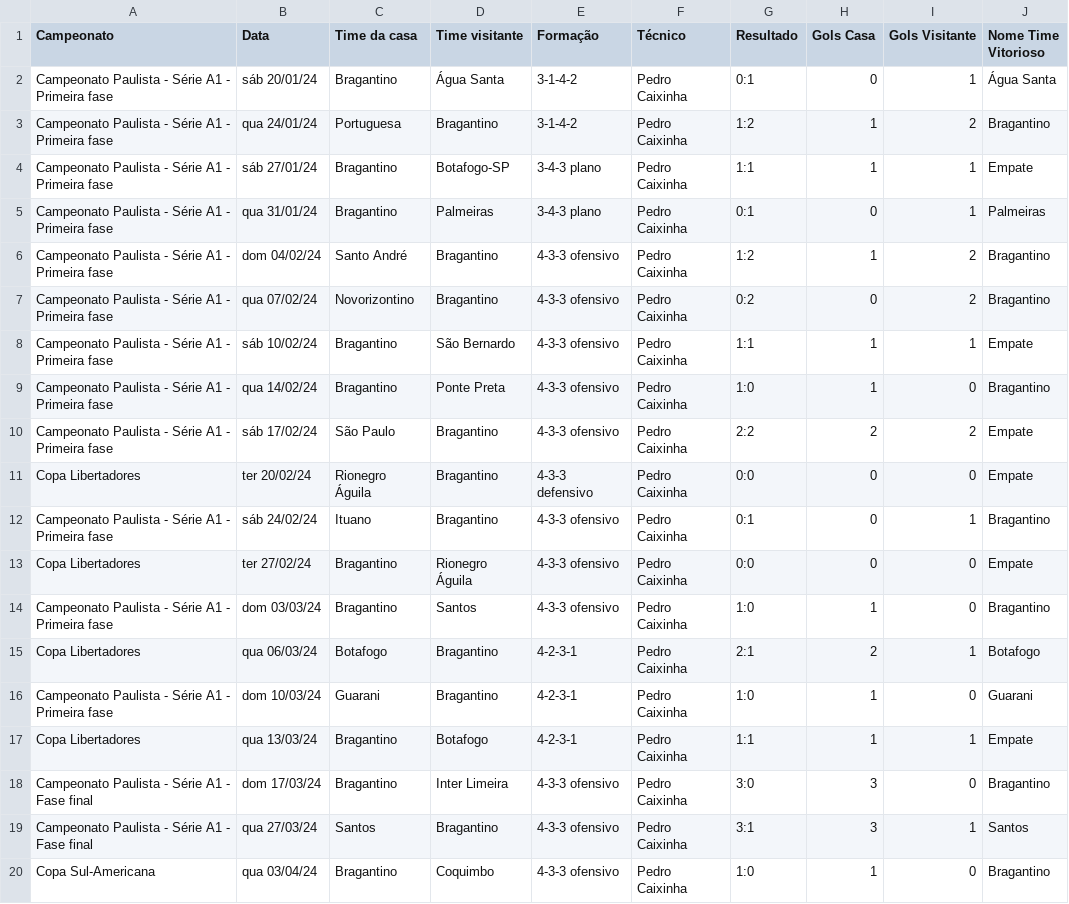
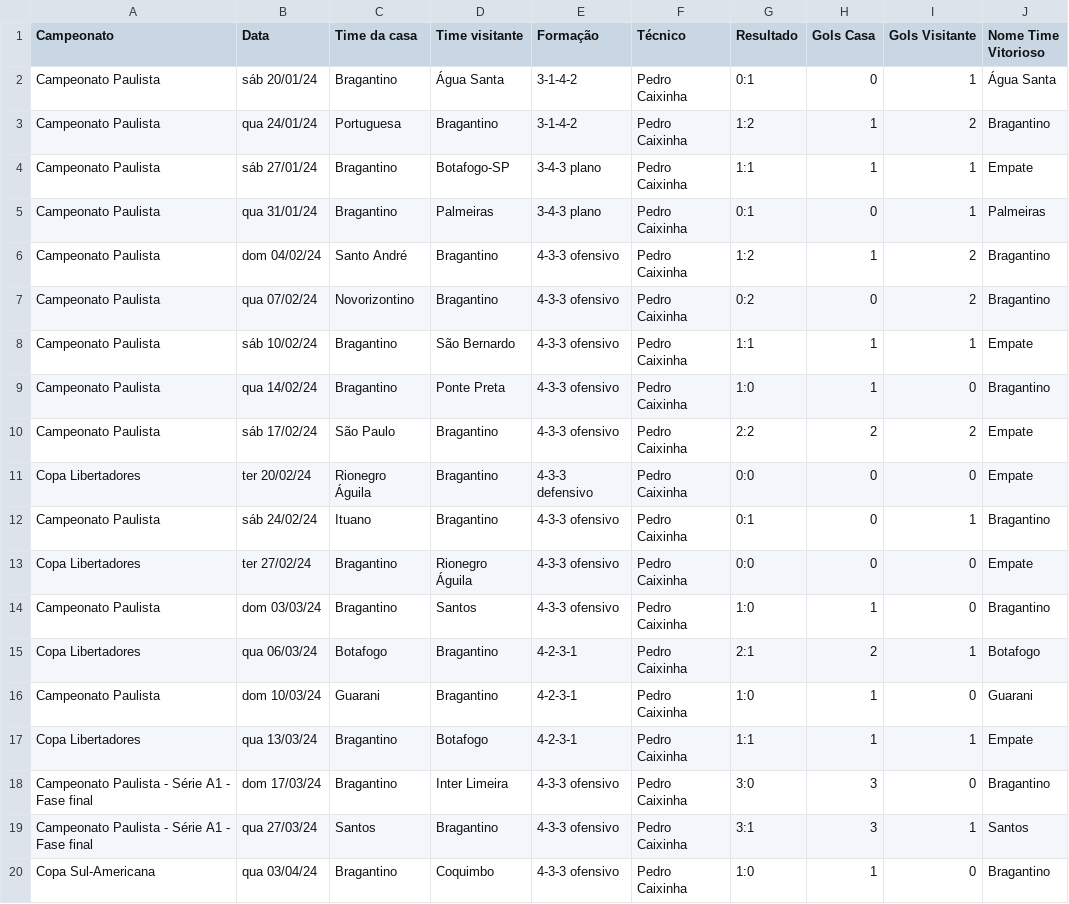
Before and after one commit to vinicius-mouzinho/Aproveitamento-Times-BR, a CSV file: data/Temporada Bragantino 2024.csv, drawn as a sheet; only a part is shown.

```diff
--- a/data/Temporada Bragantino 2024.csv
+++ b/data/Temporada Bragantino 2024.csv
@@ -1,17 +1,17 @@
 Campeonato,Data,Time da casa,Time visitante,Formação,Técnico,Resultado,Gols Casa,Gols Visitante,Nome Time Vitorioso
-Campeonato Paulista - Série A1 - Primeira fase,sáb 20/01/24,Bragantino,Água Santa,3-1-4-2,Pedro Caixinha,0:1,0,1,Água Santa
-Campeonato Paulista - Série A1 - Primeira fase,qua 24/01/24,Portuguesa,Bragantino,3-1-4-2,Pedro Caixinha,1:2,1,2,Bragantino
-Campeonato Paulista - Série A1 - Primeira fase,sáb 27/01/24,Bragantino,Botafogo-SP,3-4-3 plano,Pedro Caixinha,1:1,1,1,Empate
-Campeonato Paulista - Série A1 - Primeira fase,qua 31/01/24,Bragantino,Palmeiras,3-4-3 plano,Pedro Caixinha,0:1,0,1,Palmeiras
-Campeonato Paulista - Série A1 - Primeira fase,dom 04/02/24,Santo André,Bragantino,4-3-3 ofensivo,Pedro Caixinha,1:2,1,2,Bragantino
-Campeonato Paulista - Série A1 - Primeira fase,qua 07/02/24,Novorizontino,Bragantino,4-3-3 ofensivo,Pedro Caixinha,0:2,0,2,Bragantino
-Campeonato Paulista - Série A1 - Primeira fase,sáb 10/02/24,Bragantino,São Bernardo,4-3-3 ofensivo,Pedro Caixinha,1:1,1,1,Empate
-Campeonato Paulista - Série A1 - Primeira fase,qua 14/02/24,Bragantino,Ponte Preta,4-3-3 ofensivo,Pedro Caixinha,1:0,1,0,Bragantino
-Campeonato Paulista - Série A1 - Primeira fase,sáb 17/02/24,São Paulo,Bragantino,4-3-3 ofensivo,Pedro Caixinha,2:2,2,2,Empate
+Campeonato Paulista,sáb 20/01/24,Bragantino,Água Santa,3-1-4-2,Pedro Caixinha,0:1,0,1,Água Santa
+Campeonato Paulista,qua 24/01/24,Portuguesa,Bragantino,3-1-4-2,Pedro Caixinha,1:2,1,2,Bragantino
+Campeonato Paulista,sáb 27/01/24,Bragantino,Botafogo-SP,3-4-3 plano,Pedro Caixinha,1:1,1,1,Empate
+Campeonato Paulista,qua 31/01/24,Bragantino,Palmeiras,3-4-3 plano,Pedro Caixinha,0:1,0,1,Palmeiras
+Campeonato Paulista,dom 04/02/24,Santo André,Bragantino,4-3-3 ofensivo,Pedro Caixinha,1:2,1,2,Bragantino
+Campeonato Paulista,qua 07/02/24,Novorizontino,Bragantino,4-3-3 ofensivo,Pedro Caixinha,0:2,0,2,Bragantino
+Campeonato Paulista,sáb 10/02/24,Bragantino,São Bernardo,4-3-3 ofensivo,Pedro Caixinha,1:1,1,1,Empate
+Campeonato Paulista,qua 14/02/24,Bragantino,Ponte Preta,4-3-3 ofensivo,Pedro Caixinha,1:0,1,0,Bragantino
+Campeonato Paulista,sáb 17/02/24,São Paulo,Bragantino,4-3-3 ofensivo,Pedro Caixinha,2:2,2,2,Empate
 Copa Libertadores,ter 20/02/24,Rionegro Águila,Bragantino,4-3-3 defensivo,Pedro Caixinha,0:0,0,0,Empate
-Campeonato Paulista - Série A1 - Primeira fase,sáb 24/02/24,Ituano,Bragantino,4-3-3 ofensivo,Pedro Caixinha,0:1,0,1,Bragantino
+Campeonato Paulista,sáb 24/02/24,Ituano,Bragantino,4-3-3 ofensivo,Pedro Caixinha,0:1,0,1,Bragantino
 Copa Libertadores,ter 27/02/24,Bragantino,Rionegro Águila,4-3-3 ofensivo,Pedro Caixinha,0:0,0,0,Empate
-Campeonato Paulista - Série A1 - Primeira fase,dom 03/03/24,Bragantino,Santos,4-3-3 ofensivo,Pedro Caixinha,1:0,1,0,Bragantino
+Campeonato Paulista,dom 03/03/24,Bragantino,Santos,4-3-3 ofensivo,Pedro Caixinha,1:0,1,0,Bragantino
 Copa Libertadores,qua 06/03/24,Botafogo,Bragantino,4-2-3-1,Pedro Caixinha,2:1,2,1,Botafogo
-Campeonato Paulista - Série A1 - Primeira fase,dom 10/03/24,Guarani,Bragantino,4-2-3-1,Pedro Caixinha,1:0,1,0,Guarani
+Campeonato Paulista,dom 10/03/24,Guarani,Bragantino,4-2-3-1,Pedro Caixinha,1:0,1,0,Guarani
 Copa Libertadores,qua 13/03/24,Bragantino,Botafogo,4-2-3-1,Pedro Caixinha,1:1,1,1,Empate
```
Also changed, not shown: data/Temporada Botafogo 2024.csv, data/Temporada Corinthians 2024.csv, 31 other files.
